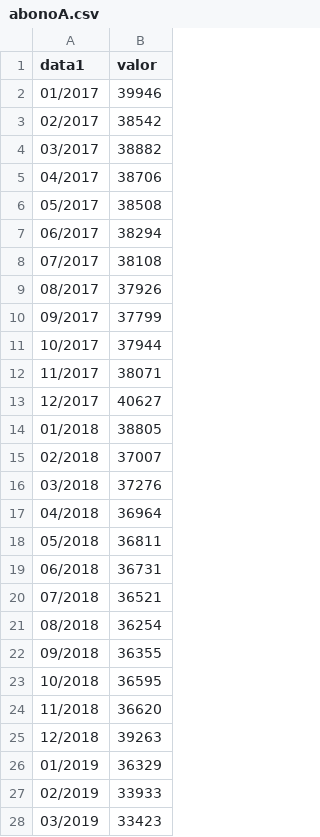
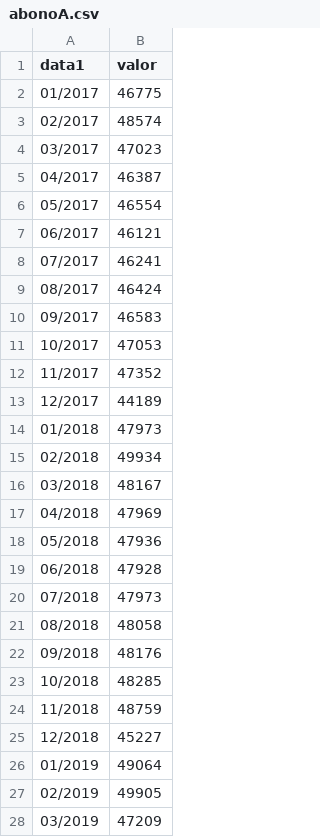
Before and after one commit to CassioRocha/Dadoscd, a CSV file: abonoA.csv, drawn as a sheet; only a part is shown; the diff covers the shown part only.

Commit message:
Update abonoA.csv

```diff
--- a/abonoA.csv
+++ b/abonoA.csv
@@ -2,27 +2,27 @@ data1,  valor
-01/2017,  39946
-   02/2017,  38542
-   03/2017,  38882
-   04/2017,  38706
-   05/2017,  38508
-   06/2017,  38294
-   07/2017,  38108
-   08/2017,  37926
-   09/2017,  37799
-   10/2017,  37944
-  11/2017,  38071
-  12/2017,  40627
-  01/2018,  38805
-  02/2018,  37007
-  03/2018,  37276
-  04/2018,  36964
-  05/2018,  36811
-  06/2018,  36731
-  07/2018,  36521
-  08/2018,  36254
-  09/2018,  36355
-  10/2018,  36595
-  11/2018,  36620
-  12/2018,  39263
-  01/2019,  36329
-  02/2019,  33933
-  03/2019,  33423
+  01/2017 , 46775
+   02/2017 , 48574
+   03/2017 , 47023
+   04/2017  ,46387
+   05/2017 , 46554
+   06/2017 , 46121
+   07/2017  ,46241
+   08/2017  ,46424
+   09/2017 , 46583
+   10/2017 , 47053
+  11/2017 , 47352
+  12/2017 , 44189
+  01/2018 , 47973
+  02/2018  ,49934
+  03/2018 , 48167
+  04/2018  ,47969
+  05/2018 , 47936
+  06/2018  ,47928
+  07/2018 , 47973
+  08/2018 , 48058
+  09/2018 , 48176
+  10/2018 , 48285
+  11/2018 , 48759
+  12/2018 , 45227
+  01/2019 , 49064
+  02/2019 , 49905
+  03/2019 , 47209
```
Also changed, not shown: 17 edited cells elsewhere in this file.
